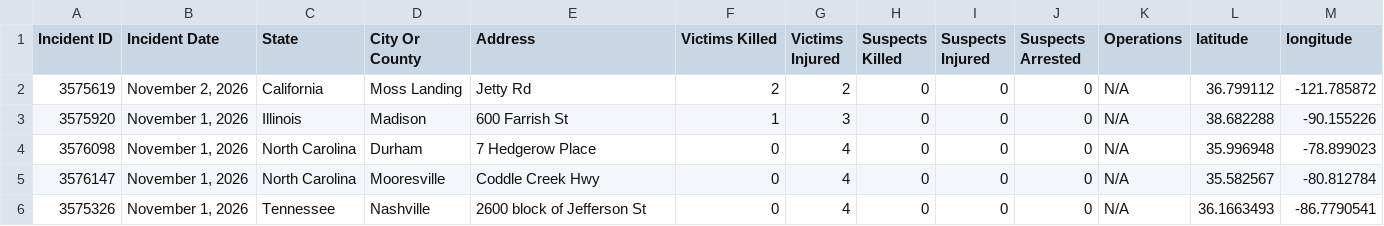
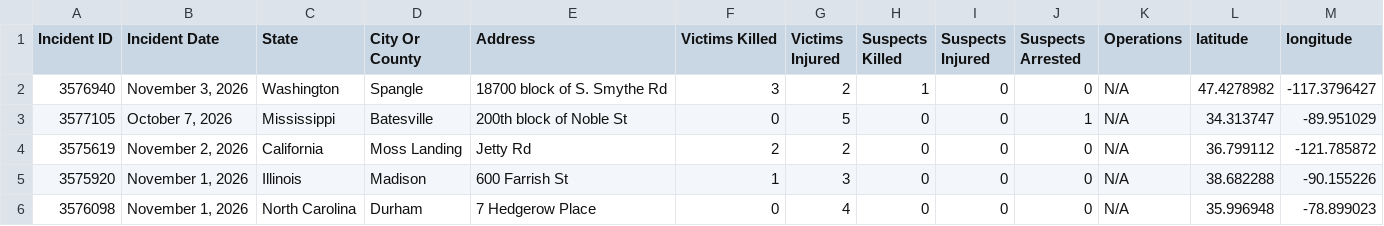
Before and after one commit to dxzys/Gun-Violence-Data, a CSV file: data/gva_master.csv, drawn as a sheet; only a part is shown; the shorter side is filled out with more unchanged rows.

```diff
--- a/data/gva_master.csv
+++ b/data/gva_master.csv
@@ -1,2 +1,4 @@
 Incident ID,Incident Date,State,City Or County,Address,Victims Killed,Victims Injured,Suspects Killed,Suspects Injured,Suspects Arrested,Operations,latitude,longitude
+3576940,"November 3, 2026",Washington,Spangle,18700 block of S. Smythe Rd,3,2,1,0,0,N/A,47.4278982,-117.3796427
+3577105,"October 7, 2026",Mississippi,Batesville,200th block of Noble St,0,5,0,0,1,N/A,34.313747,-89.951029
 3575619,"November 2, 2026",California,Moss Landing,Jetty Rd,2,2,0,0,0,N/A,36.799112,-121.785872
```
